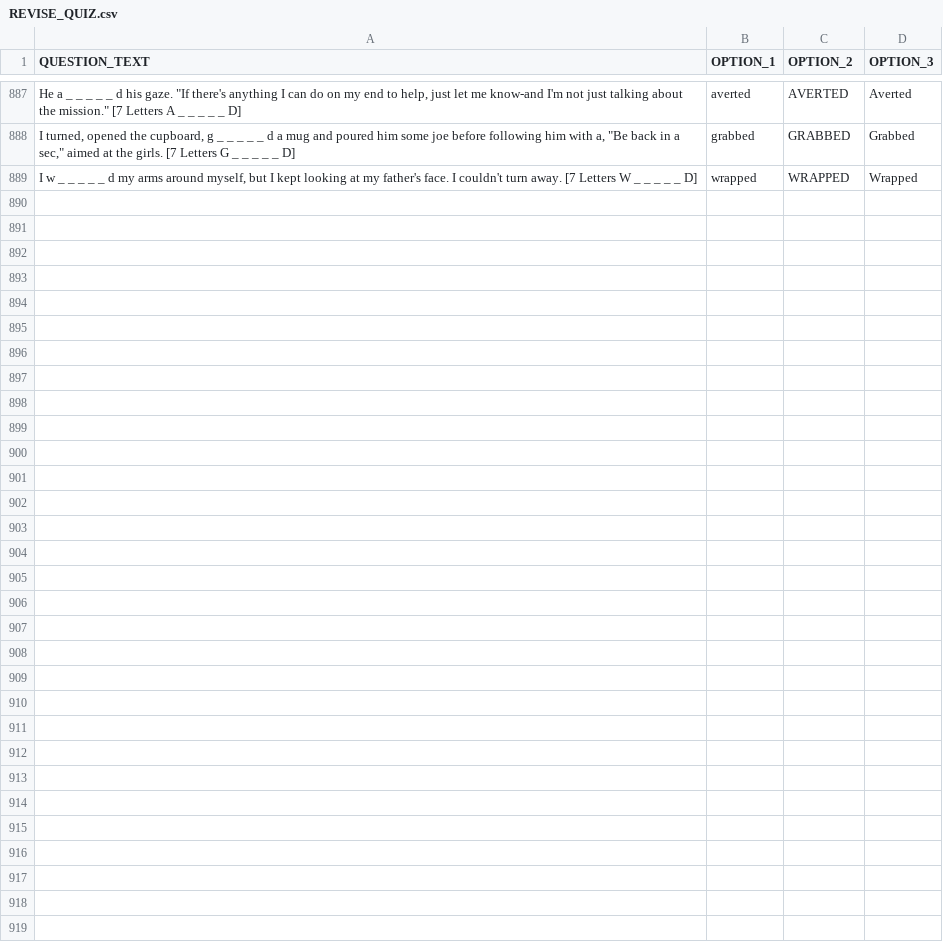
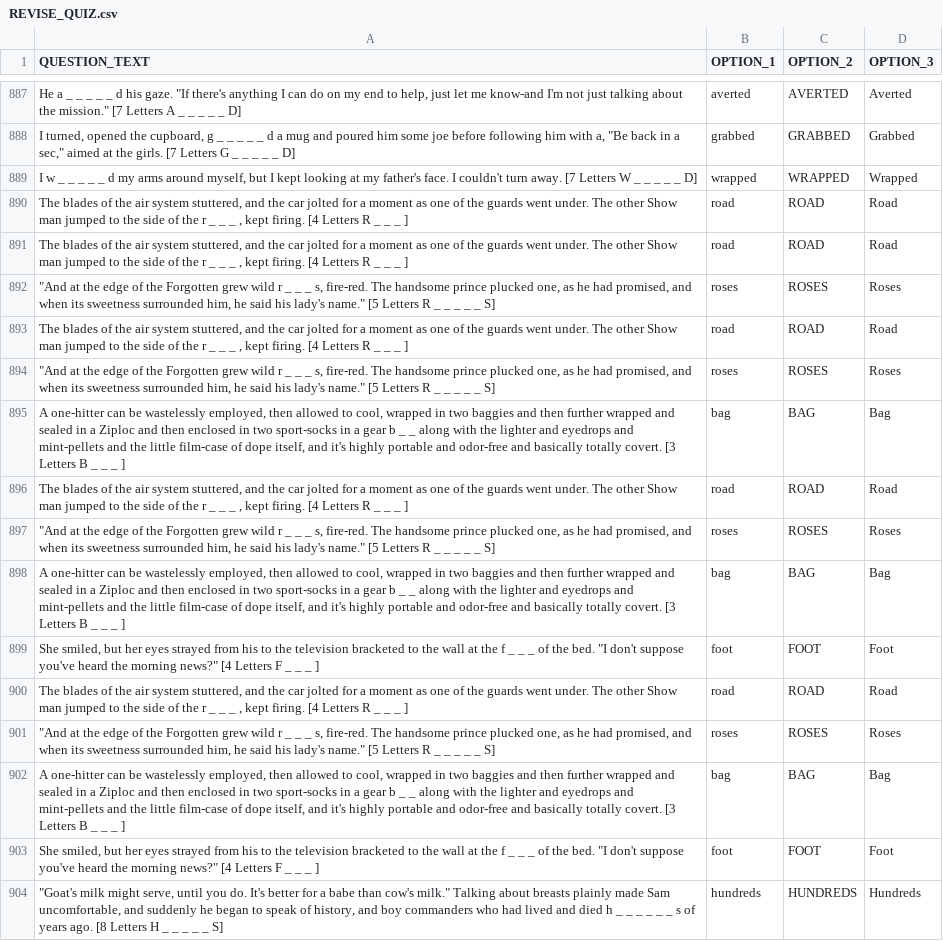
Before and after one commit to akbargherbal/Fill_in_the_Gap_Quiz_on_Terminal, a CSV file: REVISE_QUIZ.csv, drawn as a sheet; only a part is shown, gaps mark what is left out; the diff names each change by its address in the sheet, - before the commit and + after, or states it on an @@ line.

```diff
--- a/REVISE_QUIZ.csv
+++ b/REVISE_QUIZ.csv
+row 890: The blades of the air system stuttered, and the car jolted for a moment as one of the guards went under. The other Show man jumped to the side of the r _ _ _ , kept firing. [4 Letters R _ _ _ ] | road | ROAD | Road
+row 891: The blades of the air system stuttered, and the car jolted for a moment as one of the guards went under. The other Show man jumped to the side of the r _ _ _ , kept firing. [4 Letters R _ _ _ ] | road | ROAD | Road
+row 892: "And at the edge of the Forgotten grew wild r _ _ _ s, fire-red. The handsome prince plucked one, as he had promised, and when its sweetness surrounded him, he said his lady's name." [5 Letters R _ _ _ _ _ S] | roses | ROSES | Roses
+row 893: The blades of the air system stuttered, and the car jolted for a moment as one of the guards went under. The other Show man jumped to the side of the r _ _ _ , kept firing. [4 Letters R _ _ _ ] | road | ROAD | Road
+row 894: "And at the edge of the Forgotten grew wild r _ _ _ s, fire-red. The handsome prince plucked one, as he had promised, and when its sweetness surrounded him, he said his lady's name." [5 Letters R _ _ _ _ _ S] | roses | ROSES | Roses
+row 895: A one-hitter can be wastelessly employed, then allowed to cool, wrapped in two baggies and then further wrapped and sealed in a Ziploc and then enclosed in two sport-socks in a gear b _ _ along with the lighter and eyedrops and mint-pellets and the little film-case of dope itself, and it's highly portable and odor-free and basically totally covert. [3 Letters B _ _ _ ] | bag | BAG | Bag
+row 896: The blades of the air system stuttered, and the car jolted for a moment as one of the guards went under. The other Show man jumped to the side of the r _ _ _ , kept firing. [4 Letters R _ _ _ ] | road | ROAD | Road
+row 897: "And at the edge of the Forgotten grew wild r _ _ _ s, fire-red. The handsome prince plucked one, as he had promised, and when its sweetness surrounded him, he said his lady's name." [5 Letters R _ _ _ _ _ S] | roses | ROSES | Roses
+row 898: A one-hitter can be wastelessly employed, then allowed to cool, wrapped in two baggies and then further wrapped and sealed in a Ziploc and then enclosed in two sport-socks in a gear b _ _ along with the lighter and eyedrops and mint-pellets and the little film-case of dope itself, and it's highly portable and odor-free and basically totally covert. [3 Letters B _ _ _ ] | bag | BAG | Bag
+row 899: She smiled, but her eyes strayed from his to the television bracketed to the wall at the f _ _ _ of the bed. "I don't suppose you've heard the morning news?" [4 Letters F _ _ _ ] | foot | FOOT | Foot
+row 900: The blades of the air system stuttered, and the car jolted for a moment as one of the guards went under. The other Show man jumped to the side of the r _ _ _ , kept firing. [4 Letters R _ _ _ ] | road | ROAD | Road
+row 901: "And at the edge of the Forgotten grew wild r _ _ _ s, fire-red. The handsome prince plucked one, as he had promised, and when its sweetness surrounded him, he said his lady's name." [5 Letters R _ _ _ _ _ S] | roses | ROSES | Roses
+row 902: A one-hitter can be wastelessly employed, then allowed to cool, wrapped in two baggies and then further wrapped and sealed in a Ziploc and then enclosed in two sport-socks in a gear b _ _ along with the lighter and eyedrops and mint-pellets and the little film-case of dope itself, and it's highly portable and odor-free and basically totally covert. [3 Letters B _ _ _ ] | bag | BAG | Bag
+row 903: She smiled, but her eyes strayed from his to the television bracketed to the wall at the f _ _ _ of the bed. "I don't suppose you've heard the morning news?" [4 Letters F _ _ _ ] | foot | FOOT | Foot
+row 904: "Goat's milk might serve, until you do. It's better for a babe than cow's milk." Talking about breasts plainly made Sam uncomfortable, and suddenly he began to speak of history, and boy commanders who had lived and died h _ _ _ _ _ _ s of years ago. [8 Letters H _ _ _ _ _ S] | hundreds | HUNDREDS | Hundreds
```
Also changed, not shown: porgress_quizzes.csv.
